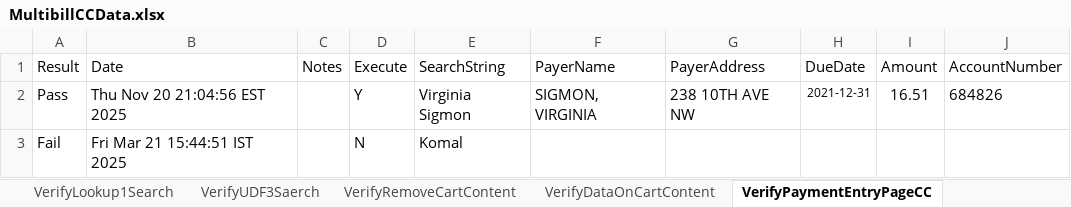
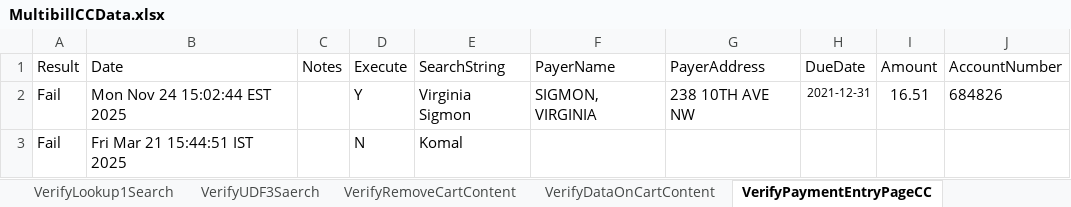
Before and after one commit to dcusend/VPS-Katalon, an Excel workbook: KatalonData/MultibillTestData/MultibillCCData.xlsx, sheet VerifyPaymentEntryPageCC, drawn as a sheet; values as stored, in another font and other column widths than the file's, no borders; the diff names each change by its address in the sheet, - before the commit and + after, or states it on an @@ line.

```diff
--- a/KatalonData/MultibillTestData/MultibillCCData.xlsx (sheet VerifyPaymentEntryPageCC)
+++ b/KatalonData/MultibillTestData/MultibillCCData.xlsx (sheet VerifyPaymentEntryPageCC)
-A2 (Result): Pass
+A2 (Result): Fail
-B2 (Date): Thu Nov 20 21:04:56 EST 2025
+B2 (Date): Mon Nov 24 15:02:44 EST 2025
```
Also changed, not shown: sheet VerifyStaticTextOnViewCart, sheet VerifyPaymentEntryPagePC, sheet VerifyPaymentEntryPageCorp, sheet VerifyRemoveCartContent, sheet VerifyCANSearch, sheet VerifyUDF3Saerch, 6 more sheets, KatalonData/VoidCreditThem.xlsx, 23 other files.
